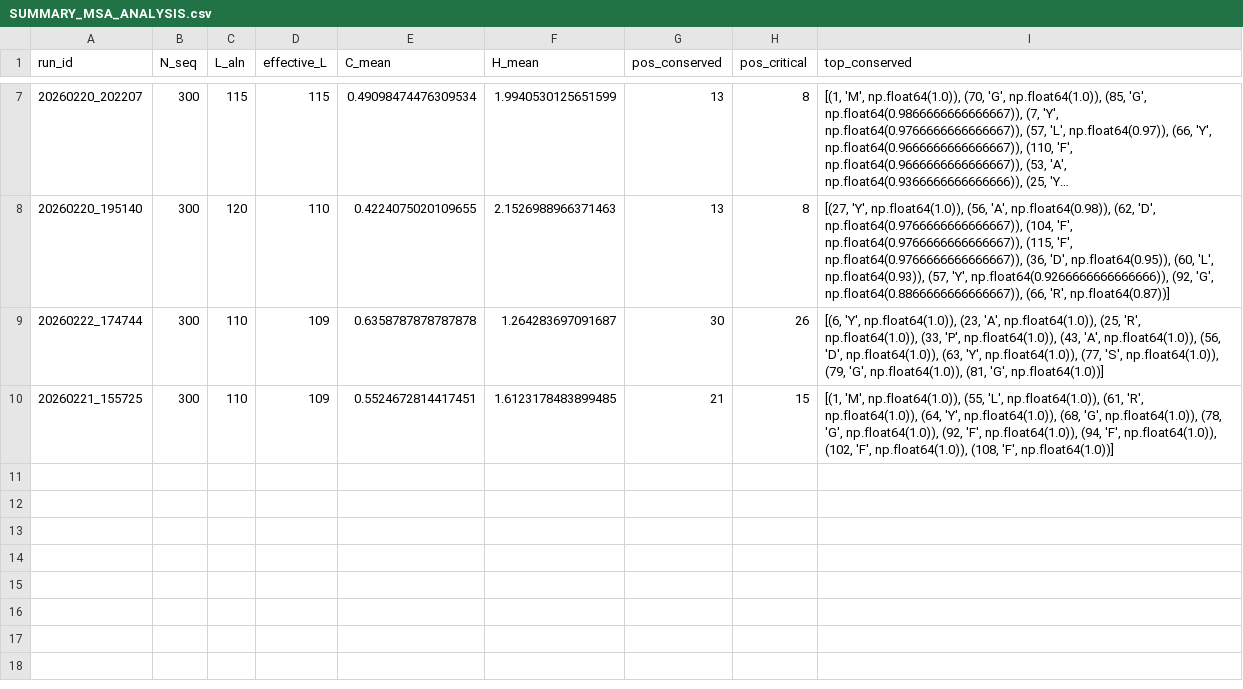
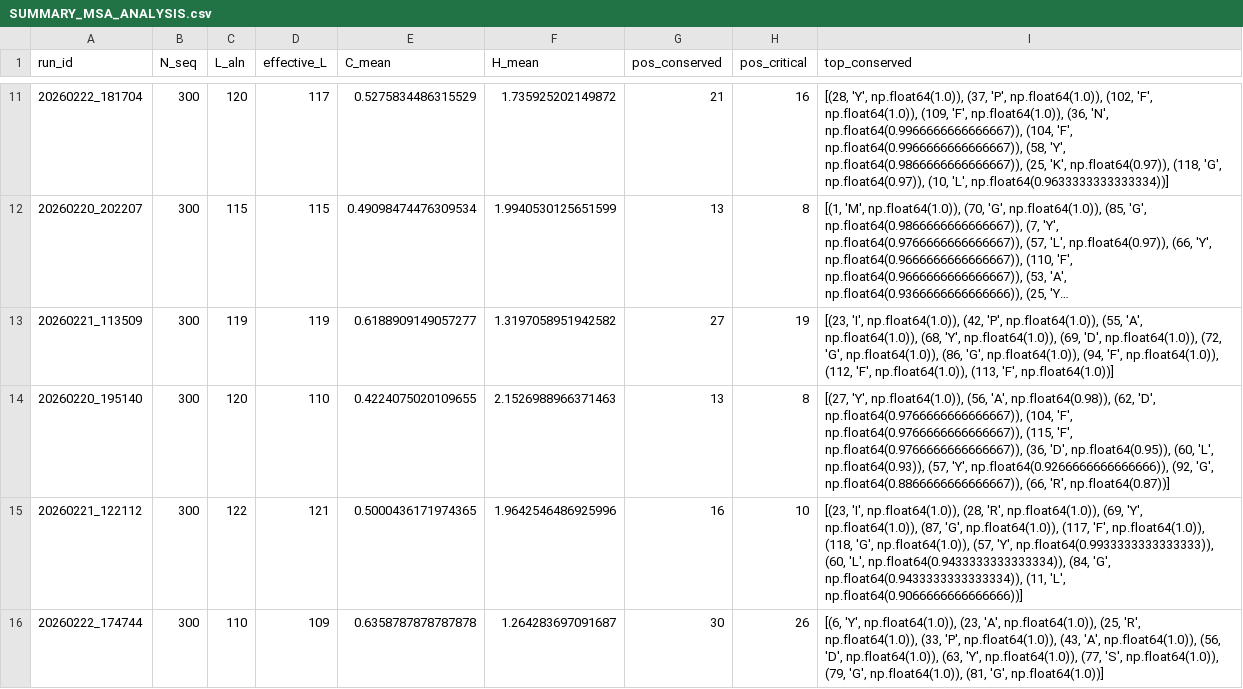
Before and after one commit to extter/ESM_analyzer, a CSV file: DNAjb1/analysis/sequence_analysis/analysis_normal/3_data_summaries/SUMMARY_MSA_ANALYSIS.csv, drawn as a sheet; only a part is shown, gaps mark what is left out; the shorter side is filled out with more unchanged rows; long unchanged cells end in …; the diff covers the shown part only; the diff names each change by its address in the sheet, - before the commit and + after, or states it on an @@ line.

Commit message:
Continue on analyzing DNAJB1

```diff
--- a/DNAjb1/analysis/sequence_analysis/analysis_normal/3_data_summaries/SUMMARY_MSA_ANALYSIS.csv
+++ b/DNAjb1/analysis/sequence_analysis/analysis_normal/3_data_summaries/SUMMARY_MSA_ANALYSIS.csv
+row 11: 20260222_181704 | 300 | 120 | 117 | 0.5275834486315529 | 1.735925202149872 | 21 | 16 | [(28, 'Y', np.float64(1.0)), (37, 'P', np.float64(1.0)), (102, 'F', np.float64(1.0)), (109, 'F', np.float64(1.0)), (36, 'N', np.float64(0.9966666666666667)), (104, 'F', np.float64(0.9966666666666667)), (58, 'Y', np.float64(0.9866666666666667)), (25, 'K', np.float64(0.97)), (118, 'G', np.float64(0.97)), (10, 'L', np.float64(0.9633333333333334))]
+row 13: 20260221_113509 | 300 | 119 | 119 | 0.6188909149057277 | 1.3197058951942582 | 27 | 19 | [(23, 'I', np.float64(1.0)), (42, 'P', np.float64(1.0)), (55, 'A', np.float64(1.0)), (68, 'Y', np.float64(1.0)), (69, 'D', np.float64(1.0)), (72, 'G', np.float64(1.0)), (86, 'G', np.float64(1.0)), (94, 'F', np.float64(1.0)), (112, 'F', np.float64(1.0)), (113, 'F', np.float64(1.0))]
+row 15: 20260221_122112 | 300 | 122 | 121 | 0.5000436171974365 | 1.9642546486925996 | 16 | 10 | [(23, 'I', np.float64(1.0)), (28, 'R', np.float64(1.0)), (69, 'Y', np.float64(1.0)), (87, 'G', np.float64(1.0)), (117, 'F', np.float64(1.0)), (118, 'G', np.float64(1.0)), (57, 'Y', np.float64(0.9933333333333333)), (60, 'L', np.float64(0.9433333333333334)), (84, 'G', np.float64(0.9433333333333334)), (11, 'L', np.float64(0.9066666666666666))]
```
Also changed, not shown: 7 added rows elsewhere in this file, DNAjb1/analysis/sequence_analysis/analysis_normal/5_consensus_data/consensus_mapped.csv, 45 other files.
